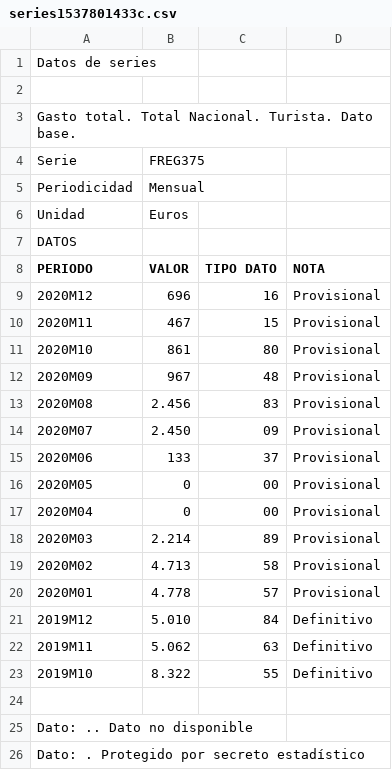
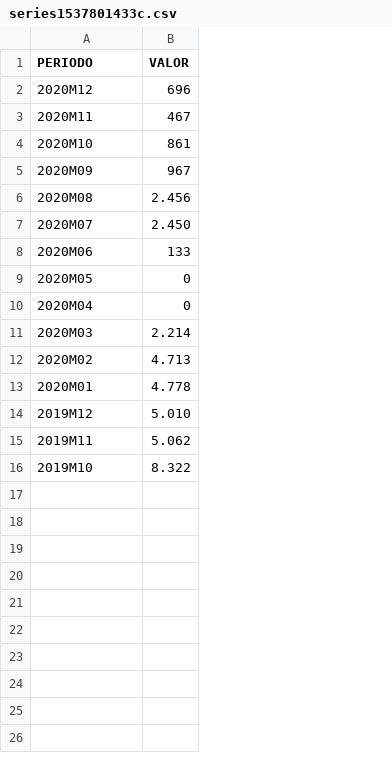
Before and after one commit to Iagofdezsuarez/INEdatos, a CSV file: series1537801433c.csv, drawn as a sheet; removed rows and columns are numbered as before the commit, all else as after; the diff names each change by its address in the sheet, - before the commit and + after, or states it on an @@ line.

Commit message:
Update series1537801433c.csv

```diff
--- a/series1537801433c.csv
+++ b/series1537801433c.csv
-column C (TIPO DATO), rows 9-23: 16 | 15 | 80 | 48 | 83 | 09 | 37 | 00 | 00 | 89 | 58 | 57 | 84 | 63 | 55
-column D (NOTA), rows 9-23: Provisional | Provisional | Provisional | Provisional | Provisional | Provisional | Provisional | Provisional | Provisional | Provisional | Provisional | Provisional | Definitivo | Definitivo | Definitivo
-row 1: Datos de series
-row 2: (empty)
-row 3: Gasto total. Total Nacional. Turista. Dato base.
-row 4: Serie | FREG375
-row 5: Periodicidad | Mensual
-row 6: Unidad | Euros
-row 7: DATOS
-row 24: (empty)
-row 25: Dato: .. Dato no disponible
-row 26: Dato: . Protegido por secreto estadístico
```
